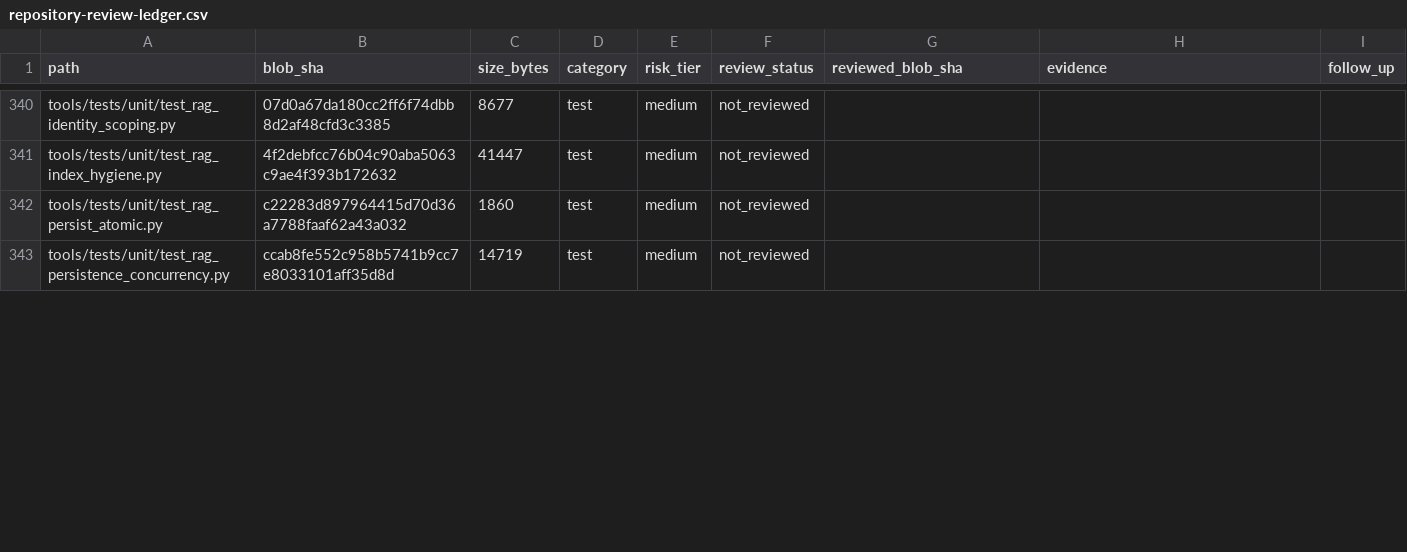
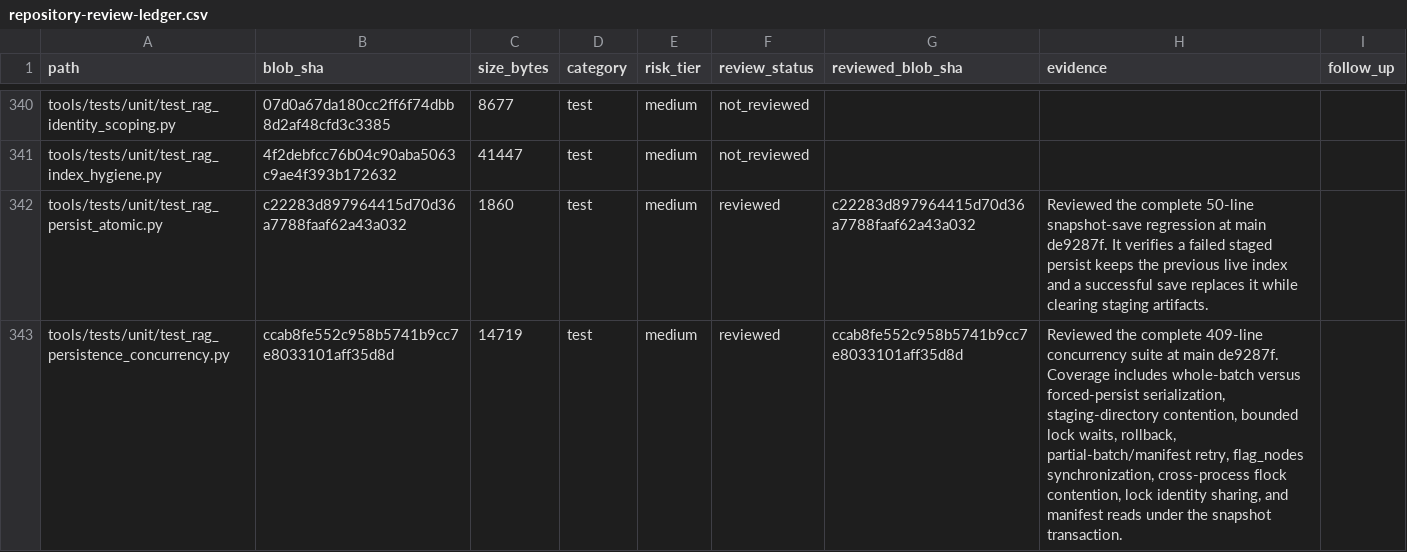
Before and after one commit to Ekco-S64QTN6/Kaiacord, a CSV file: docs/audits/repository-review-ledger.csv, drawn as a sheet; only a part is shown, gaps mark what is left out; the diff covers the shown part only.

Commit message:
[audit] Reconcile RAG recovery and ownership review

```diff
--- a/docs/audits/repository-review-ledger.csv
+++ b/docs/audits/repository-review-ledger.csv
@@ -341,3 +341,3 @@ tools/tests/unit/test_rag_identity_scoping.py,07d0a67da180cc2ff6f74dbb8d2af48cfd
 tools/tests/unit/test_rag_index_hygiene.py,4f2debfcc76b04c90aba5063c9ae4f393b172632,41447,test,medium,not_reviewed,,,
-tools/tests/unit/test_rag_persist_atomic.py,c22283d897964415d70d36a7788faaf62a43a032,1860,test,medium,not_reviewed,,,
-tools/tests/unit/test_rag_persistence_concurrency.py,ccab8fe552c958b5741b9cc7e8033101aff35d8d,14719,test,medium,not_reviewed,,,
+tools/tests/unit/test_rag_persist_atomic.py,c22283d897964415d70d36a7788faaf62a43a032,1860,test,medium,reviewed,c22283d897964415d70d36a7788faaf62a43a032,Reviewed the complete 50-line snapshot-save regression at main de9287f. It verifies a failed staged persist keeps the previous live index and a successful save replaces it while clearing staging artifacts.,
+tools/tests/unit/test_rag_persistence_concurrency.py,ccab8fe552c958b5741b9cc7e8033101aff35d8d,14719,test,medium,reviewed,ccab8fe552c958b5741b9cc7e8033101aff35d8d,"Reviewed the complete 409-line concurrency suite at main de9287f. Coverage includes whole-batch versus forced-persist serialization, staging-directory contention, bounded lock waits, rollback, partial-batch/manifest retry, flag_nodes synchronization, cross-process flock contention, lock identity sharing, and manifest reads under the snapshot transaction.",
```
Also changed, not shown: 40 edited cells elsewhere in this file.
